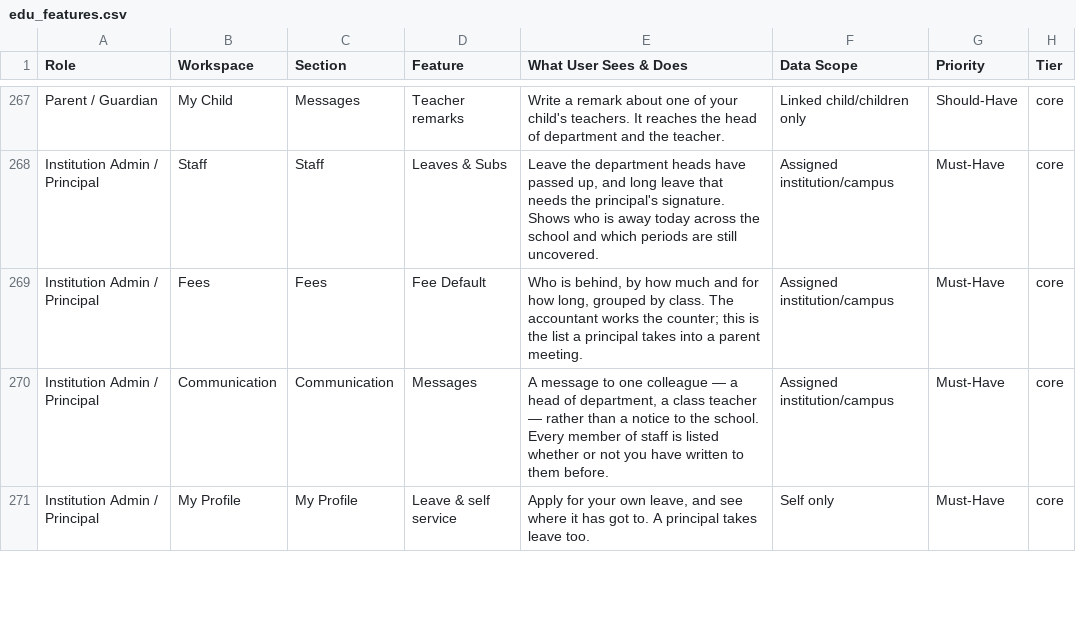
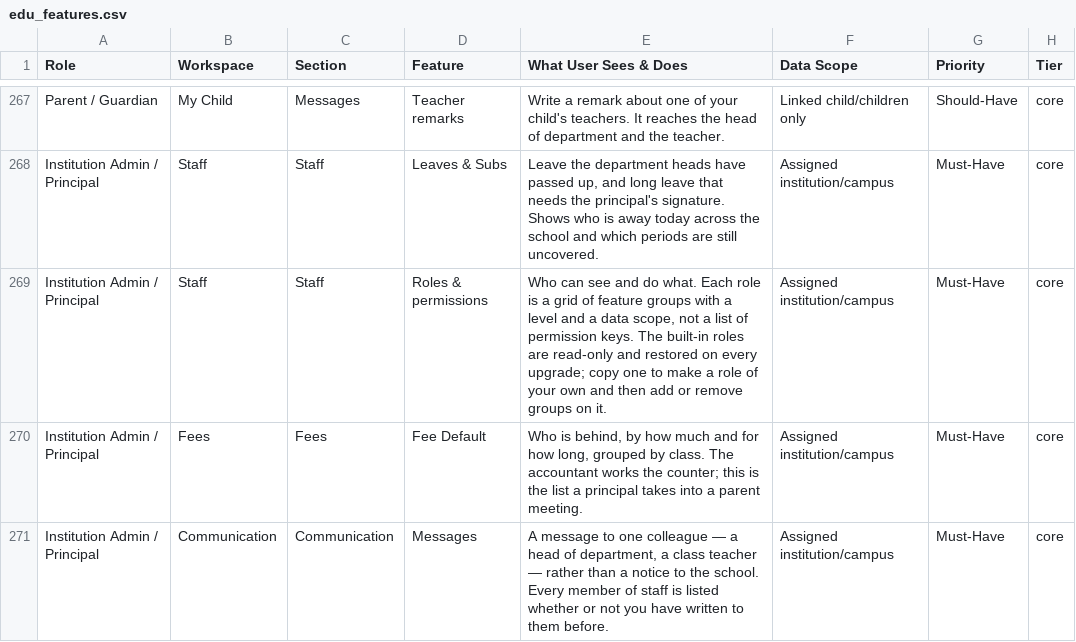
Before and after one commit to infovivencia2026-debug/temp_sch_erp-, a CSV file: docs/edu_features.csv, drawn as a sheet; only a part is shown, gaps mark what is left out; the shorter side is filled out with more unchanged rows; the diff names each change by its address in the sheet, - before the commit and + after, or states it on an @@ line.

```diff
--- a/docs/edu_features.csv
+++ b/docs/edu_features.csv
+row 269: Institution Admin / Principal | Staff | Staff | Roles & permissions | Who can see and do what. Each role is a grid of feature groups with a level and a data scope, not a list of permission keys. The built-in roles are read-only and restored on every upgrade; copy one to make a role of your own and then add or remove groups on it. | Assigned institution/campus | Must-Have | core
```
Also changed, not shown: 4 other files.
